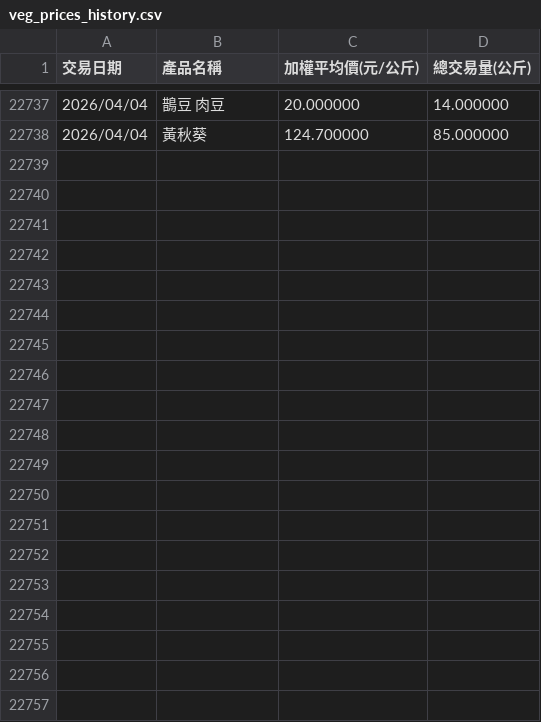
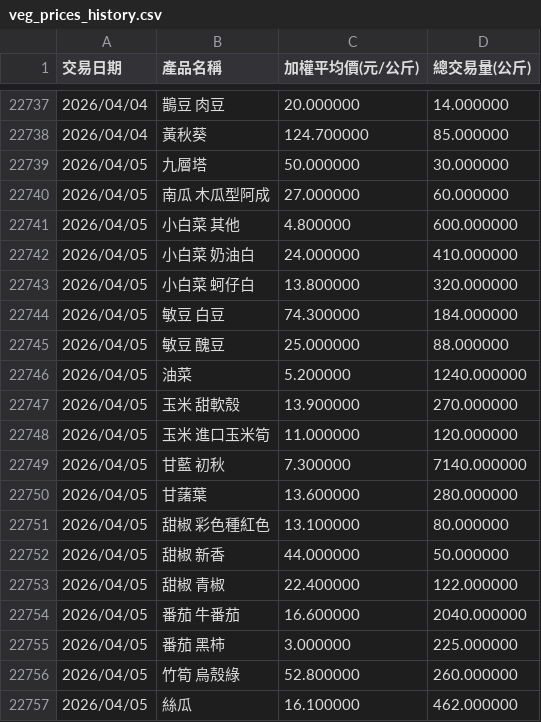
Before and after one commit to lihua00120/veg-price-analysis, a CSV file: veg_prices_history.csv, drawn as a sheet; only a part is shown, gaps mark what is left out; the diff covers the shown part only.

```diff
--- a/veg_prices_history.csv
+++ b/veg_prices_history.csv
@@ -22738 +22738,20 @@
 2026/04/04,黃秋葵,124.700000,85.000000
+2026/04/05,九層塔,50.000000,30.000000
+2026/04/05,南瓜 木瓜型阿成,27.000000,60.000000
+2026/04/05,小白菜 其他,4.800000,600.000000
+2026/04/05,小白菜 奶油白,24.000000,410.000000
+2026/04/05,小白菜 蚵仔白,13.800000,320.000000
+2026/04/05,敏豆 白豆,74.300000,184.000000
+2026/04/05,敏豆 醜豆,25.000000,88.000000
+2026/04/05,油菜,5.200000,1240.000000
+2026/04/05,玉米 甜軟殼,13.900000,270.000000
+2026/04/05,玉米 進口玉米筍,11.000000,120.000000
+2026/04/05,甘藍 初秋,7.300000,7140.000000
+2026/04/05,甘藷葉,13.600000,280.000000
+2026/04/05,甜椒 彩色種紅色,13.100000,80.000000
+2026/04/05,甜椒 新香,44.000000,50.000000
+2026/04/05,甜椒 青椒,22.400000,122.000000
+2026/04/05,番茄 牛番茄,16.600000,2040.000000
+2026/04/05,番茄 黑柿,3.000000,225.000000
+2026/04/05,竹筍 烏殼綠,52.800000,260.000000
+2026/04/05,絲瓜,16.100000,462.000000
```
Also changed, not shown: 26 added rows elsewhere in this file, today_veg_prices.csv, veg_pred.csv.
